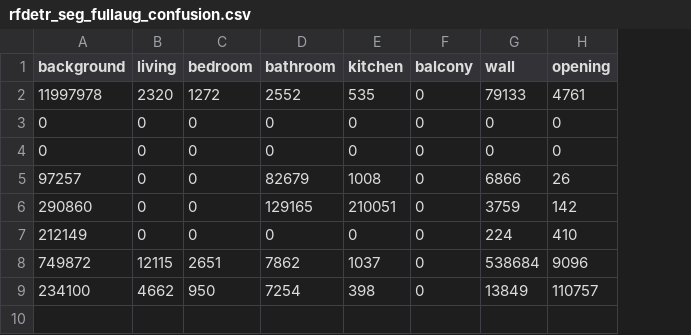
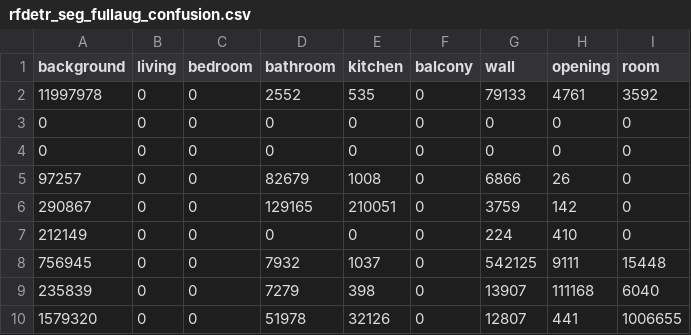
Before and after one commit to rosali3/avito_floorplan_segmentation-, a CSV file: docs/report_assets/confusion_matrices/rfdetr_seg_fullaug_confusion.csv, drawn as a sheet; removed rows and columns are numbered as before the commit, all else as after; the diff names each change by its address in the sheet, - before the commit and + after, or states it on an @@ line.

```diff
--- a/docs/report_assets/confusion_matrices/rfdetr_seg_fullaug_confusion.csv
+++ b/docs/report_assets/confusion_matrices/rfdetr_seg_fullaug_confusion.csv
+column I (room), rows 2-7: 3592 | 0 | 0 | 0 | 0 | 0
-B2 (living): 2320
+B2 (living): 0
-C2 (bedroom): 1272
+C2 (bedroom): 0
-A6 (background): 290860
+A6 (background): 290867
-row 8: 749872 | 12115 | 2651 | 7862 | 1037 | 0 | 538684 | 9096
-row 9: 234100 | 4662 | 950 | 7254 | 398 | 0 | 13849 | 110757
+row 8: 756945 | 0 | 0 | 7932 | 1037 | 0 | 542125 | 9111 | 15448
+row 9: 235839 | 0 | 0 | 7279 | 398 | 0 | 13907 | 111168 | 6040
+row 10: 1579320 | 0 | 0 | 51978 | 32126 | 0 | 12807 | 441 | 1006655
```
Also changed, not shown: docs/report_assets/confusion_matrices/rfdetr_seg_confusion.csv, docs/report_assets/confusion_matrices/yolo_seg_confusion.csv, 49 other files.
